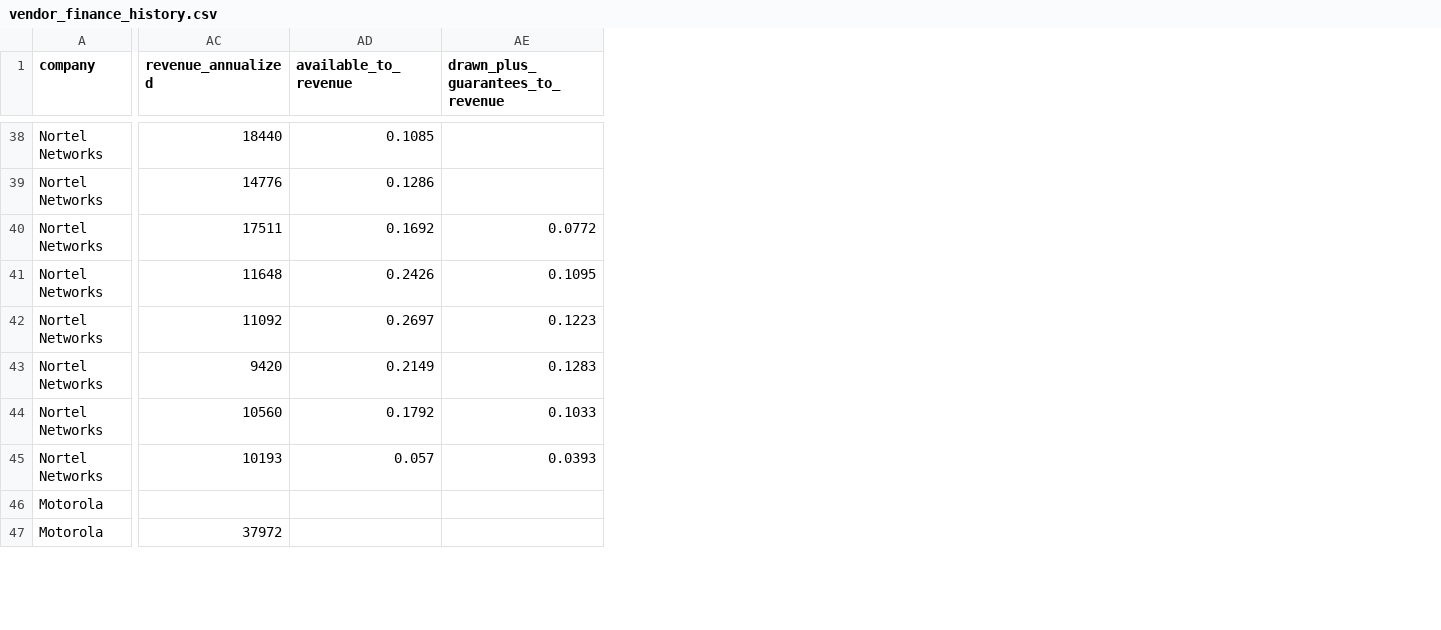
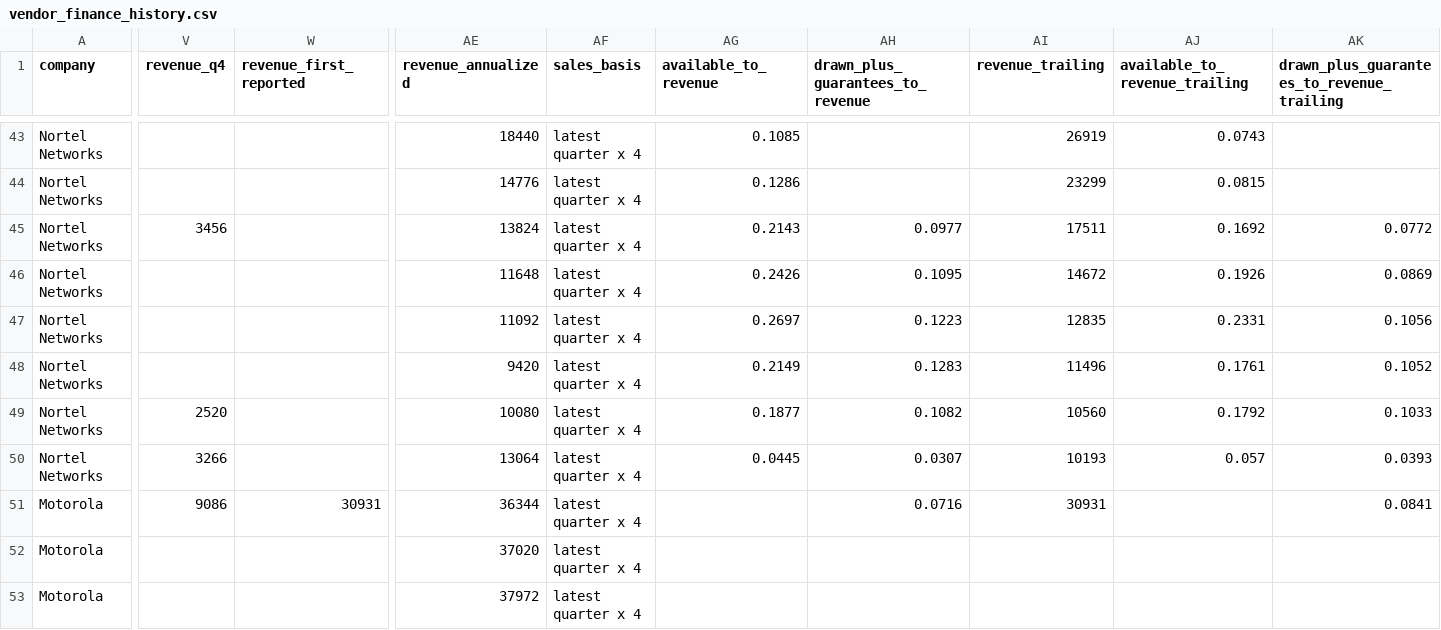
Before and after one commit to abhay-kumar-2501/lookthrough, a CSV file: data/processed/vendor_finance_history.csv, drawn as a sheet; only a part is shown, gaps mark what is left out; addresses are those after the commit; rows hold the shown columns only; the diff covers the shown part only; the diff names each change by its address in the sheet, - before the commit and + after, or states it on an @@ line.

```diff
--- a/data/processed/vendor_finance_history.csv
+++ b/data/processed/vendor_finance_history.csv
+column V (revenue_q4), rows 45-51: 3456 |  |  |  | 2520 | 3266 | 9086
+column W (revenue_first_reported), row 51: 30931
+column AF (sales_basis), rows 43-51: all latest quarter x 4; row 53: latest quarter x 4
+column AI (revenue_trailing), rows 43-51: 26919 | 23299 | 17511 | 14672 | 12835 | 11496 | 10560 | 10193 | 30931
+column AJ (available_to_revenue_trailing), rows 43-50: 0.0743 | 0.0815 | 0.1692 | 0.1926 | 0.2331 | 0.1761 | 0.1792 | 0.057
+column AK, row 1: drawn_plus_guarantees_to_revenue_trailing; rows 45-51: 0.0772 | 0.0869 | 0.1056 | 0.1052 | 0.1033 | 0.0393 | 0.0841
-AE45 (revenue_annualized): 17511
+AE45 (revenue_annualized): 13824
-AG45 (available_to_revenue): 0.1692
+AG45 (available_to_revenue): 0.2143
-AH45 (drawn_plus_guarantees_to_revenue): 0.0772
+AH45 (drawn_plus_guarantees_to_revenue): 0.0977
-AE49 (revenue_annualized): 10560
+AE49 (revenue_annualized): 10080
-AG49 (available_to_revenue): 0.1792
+AG49 (available_to_revenue): 0.1877
-AH49 (drawn_plus_guarantees_to_revenue): 0.1033
+AH49 (drawn_plus_guarantees_to_revenue): 0.1082
-AE50 (revenue_annualized): 10193
+AE50 (revenue_annualized): 13064
-AG50 (available_to_revenue): 0.057
+AG50 (available_to_revenue): 0.0445
-AH50 (drawn_plus_guarantees_to_revenue): 0.0393
+AH50 (drawn_plus_guarantees_to_revenue): 0.0307
-AE51 (revenue_annualized): (empty)
+AE51 (revenue_annualized): 36344
-AH51 (drawn_plus_guarantees_to_revenue): (empty)
+AH51 (drawn_plus_guarantees_to_revenue): 0.0716
+row 52: Motorola |  |  | 37020 | latest quarter x 4
```
Also changed, not shown: 5 added rows and 108 edited cells elsewhere in this file, data/processed/latest_fundamentals.csv, data/processed/lease_adjusted_leverage.csv, 51 other files.
